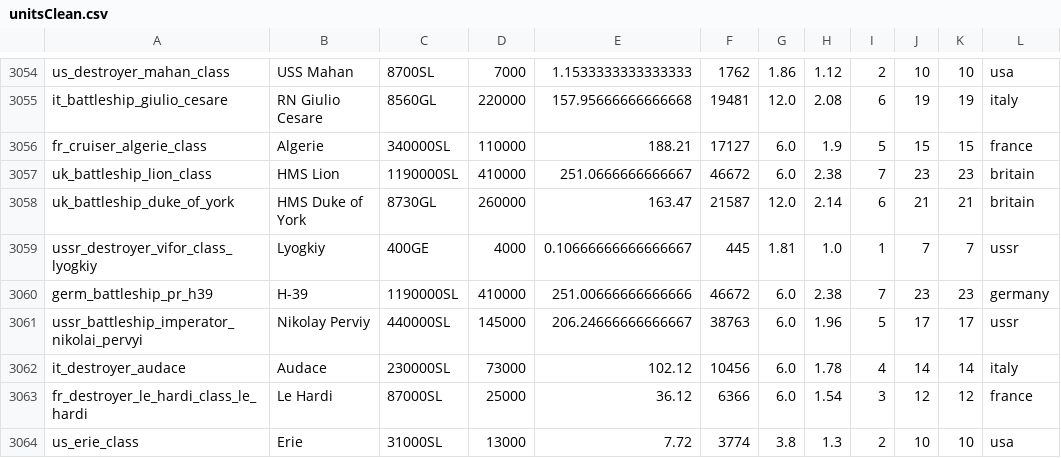
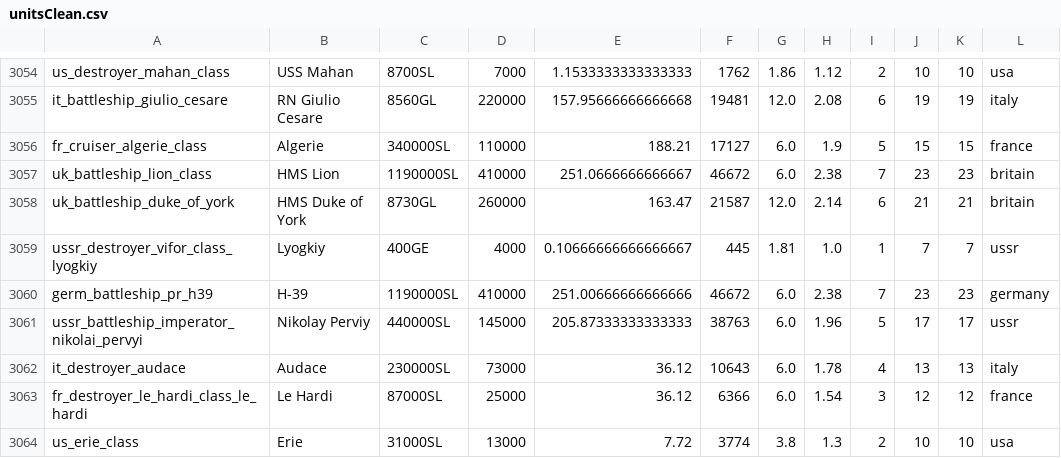
Before and after one commit to R11G/R11G.github.io, a CSV file: arbstats/unitsClean.csv, drawn as a sheet; only a part is shown, gaps mark what is left out; the diff names each change by its address in the sheet, - before the commit and + after, or states it on an @@ line.

```diff
--- a/arbstats/unitsClean.csv
+++ b/arbstats/unitsClean.csv
-E3061: 206.24666666666667
+E3061: 205.87333333333333
-E3062: 102.12
+E3062: 36.12
-F3062: 10456
+F3062: 10643
-J3062: 14
+J3062: 13
-K3062: 14
+K3062: 13
```
Also changed, not shown: WT Localization Files/Jaek898 Default Roundels/units.csv, WT Localization Files/Jaek898 Modified Roundels/units.csv.
